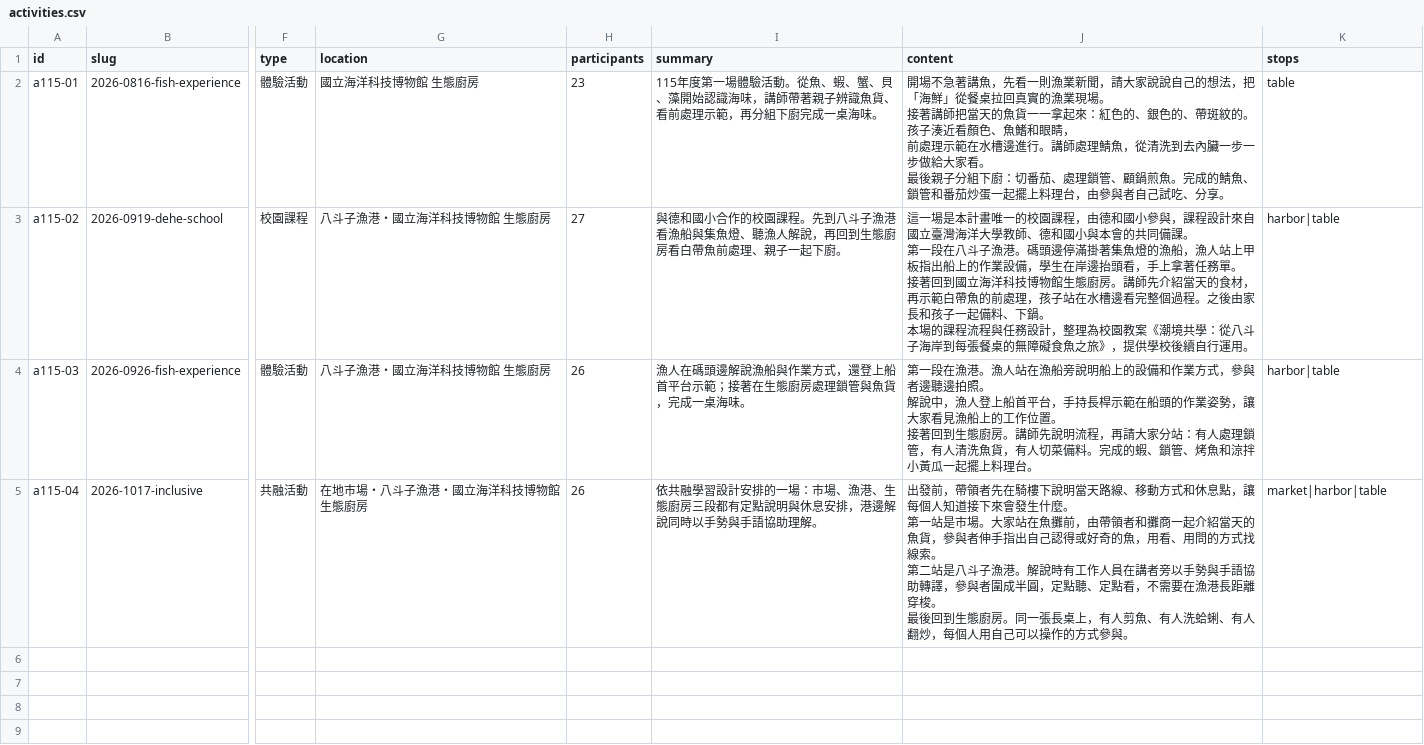
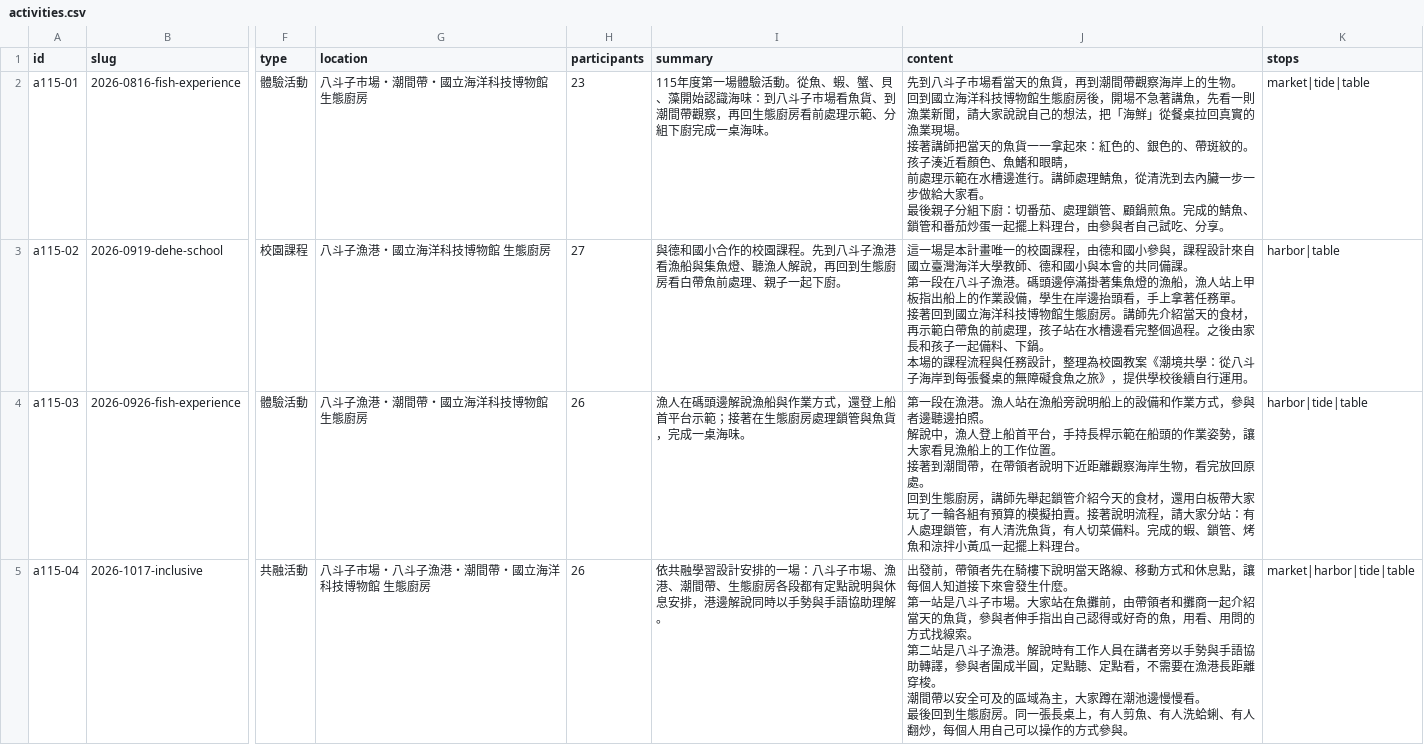
Before and after one commit to keelung-ocean-sports/keelung-ocean-sports.github.io, a CSV file: keelung-fish-education/content/seed/activities.csv, drawn as a sheet; only a part is shown, gaps mark what is left out; ↵ is a line break in a cell; the diff names each change by its address in the sheet, - before the commit and + after, or states it on an @@ line.

```diff
--- a/keelung-fish-education/content/seed/activities.csv
+++ b/keelung-fish-education/content/seed/activities.csv
-G2 (location): 國立海洋科技博物館 生態廚房
+G2 (location): 八斗子市場・潮間帶・國立海洋科技博物館 生態廚房
-I2 (summary): …認識海味，講師帶著親子辨識魚貨、看前處理示範，再分組下廚…
+I2 (summary): …認識海味：到八斗子市場看魚貨、到潮間帶觀察，再回生態廚房看前處理示範、分組下廚…
-J2 (content): 開場不急…
+J2 (content): 先到八斗子市場看當天的魚貨，再到潮間帶觀察海岸上的生物。 ↵ 回到國立海洋科技博物館生態廚房後，開場不急…
-K2 (stops): table
+K2 (stops): market|tide|table
-G4 (location): 八斗子漁港・國立海洋科技博物館 生態廚房
+G4 (location): 八斗子漁港・潮間帶・國立海洋科技博物館 生態廚房
-J4 (content): …。 ↵ 接著回到生態廚房。講師先說明流程，再請大家分…
+J4 (content): …。 ↵ 接著到潮間帶，在帶領者說明下近距離觀察海岸生物，看完放回原處。 ↵ 回到生態廚房，講師先舉起鎖管介紹今天的食材，還用白板帶大家玩了一輪各組有預算的模擬拍賣。接著說明流程，請大家分…
-K4 (stops): harbor|table
+K4 (stops): harbor|tide|table
-G5 (location): 在地市場・八斗子漁港・國立海洋科技博物館 生態廚房
+G5 (location): 八斗子市場・八斗子漁港・潮間帶・國立海洋科技博物館 生態廚房
-I5 (summary): …的一場：市場、漁港、生態廚房三段都有定…
+I5 (summary): …的一場：八斗子市場、漁港、潮間帶、生態廚房各段都有定…
-J5 (content): …第一站是市場。大家站在魚攤前，由帶領者和攤商一起介紹當天的魚貨，參與者伸手指出自己認得或好奇的魚，用看、用問的方式找線索。 ↵ 第二站是八斗子漁港。解說時有工作人員在講者旁以手勢與手語協助轉譯，參與者圍成半圓，定點聽、定點看，不需要在漁港長距離穿梭。 ↵ 最後…
+J5 (content): …第一站是八斗子市場。大家站在魚攤前，由帶領者和攤商一起介紹當天的魚貨，參與者伸手指出自己認得或好奇的魚，用看、用問的方式找線索。 ↵ 第二站是八斗子漁港。解說時有工作人員在講者旁以手勢與手語協助轉譯，參與者圍成半圓，定點聽、定點看，不需要在漁港長距離穿梭。 ↵ 潮間帶以安全可及的區域為主，大家蹲在潮池邊慢慢看。 ↵ 最後…
-K5 (stops): market|harbor|table
+K5 (stops): market|harbor|tide|table
```
Also changed, not shown: keelung-fish-education/content/seed/photos.csv, keelung-fish-education/content/seed/stories.csv, 24 other files.
